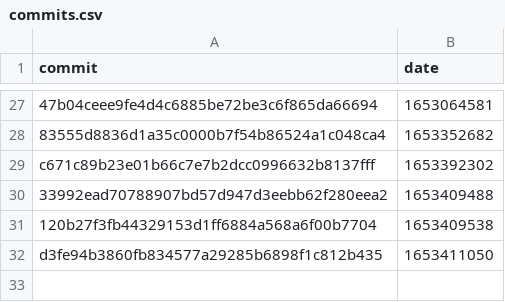
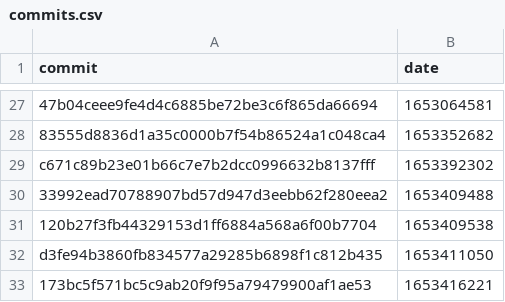
Before and after one commit to google-research/dex-lang, a CSV file: commits.csv, drawn as a sheet; only a part is shown, gaps mark what is left out.

```diff
--- a/commits.csv
+++ b/commits.csv
@@ -32 +32,2 @@ commit,date
 "d3fe94b3860fb834577a29285b6898f1c812b435","1653411050"
+"173bc5f571bc5c9ab20f9f95a79479900af1ae53","1653416221"
```
Also changed, not shown: performance.csv.
